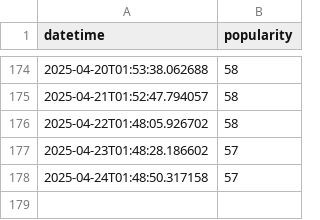
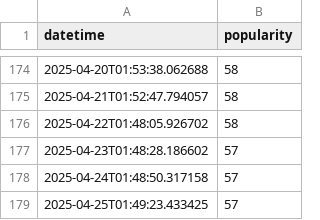
Before and after one commit to jamesgeddes/itsbeginningtolookalotlikechristmas, a CSV file: data.csv, drawn as a sheet; only a part is shown, gaps mark what is left out; the diff names each change by its address in the sheet, - before the commit and + after, or states it on an @@ line.

```diff
--- a/data.csv
+++ b/data.csv
+row 179: 2025-04-25T01:49:23.433425 | 57
```
